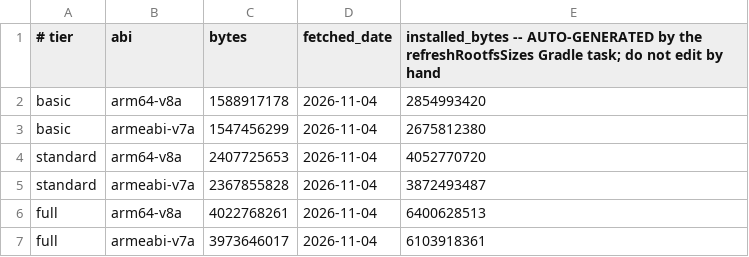
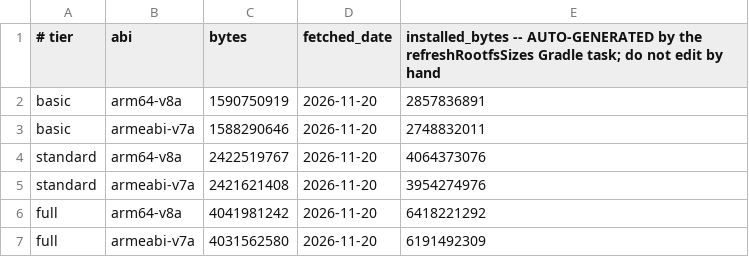
Before and after one commit to appdevforall/KnowledgeToGo, a CSV file: controller/app/src/main/assets/rootfs_sizes.csv, drawn as a sheet.

```diff
--- a/controller/app/src/main/assets/rootfs_sizes.csv
+++ b/controller/app/src/main/assets/rootfs_sizes.csv
@@ -1,7 +1,7 @@
 # tier,abi,bytes,fetched_date,installed_bytes -- AUTO-GENERATED by the refreshRootfsSizes Gradle task; do not edit by hand
-basic,arm64-v8a,1588917178,2026-11-04,2854993420
-basic,armeabi-v7a,1547456299,2026-11-04,2675812380
-standard,arm64-v8a,2407725653,2026-11-04,4052770720
-standard,armeabi-v7a,2367855828,2026-11-04,3872493487
-full,arm64-v8a,4022768261,2026-11-04,6400628513
-full,armeabi-v7a,3973646017,2026-11-04,6103918361
+basic,arm64-v8a,1590750919,2026-11-20,2857836891
+basic,armeabi-v7a,1588290646,2026-11-20,2748832011
+standard,arm64-v8a,2422519767,2026-11-20,4064373076
+standard,armeabi-v7a,2421621408,2026-11-20,3954274976
+full,arm64-v8a,4041981242,2026-11-20,6418221292
+full,armeabi-v7a,4031562580,2026-11-20,6191492309
```
Also changed, not shown: controller/app/src/main/assets/module_sizes.csv, 9 other files.
